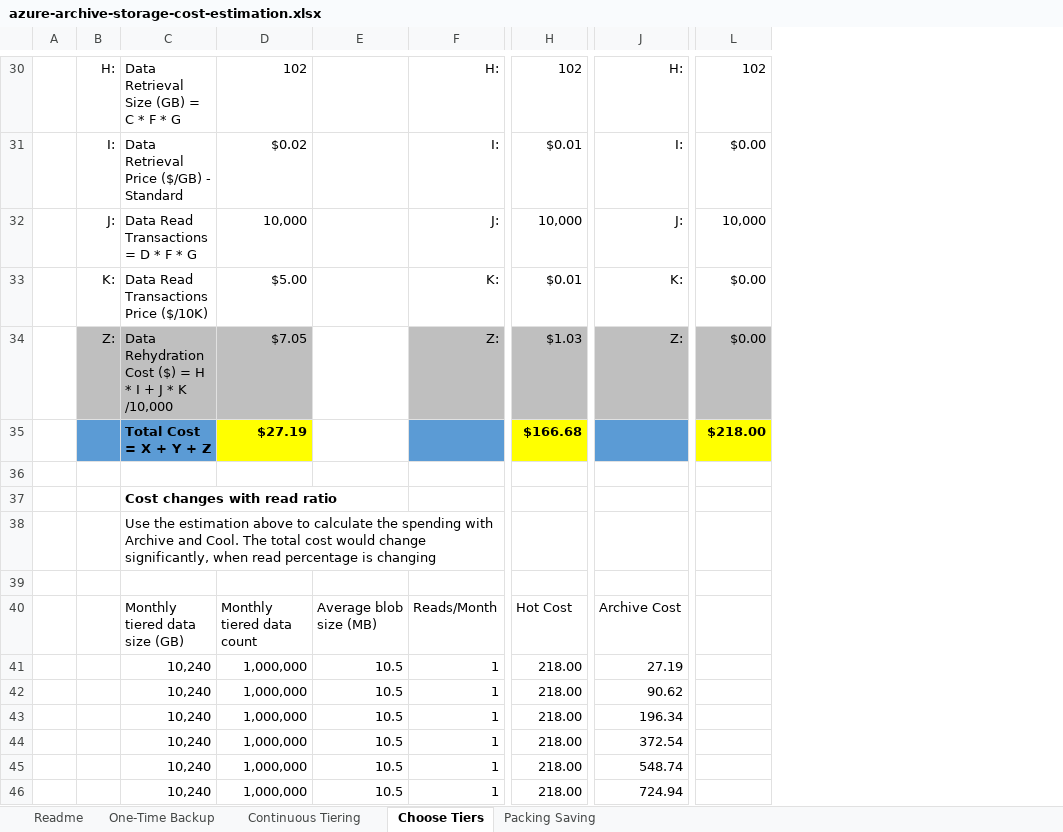
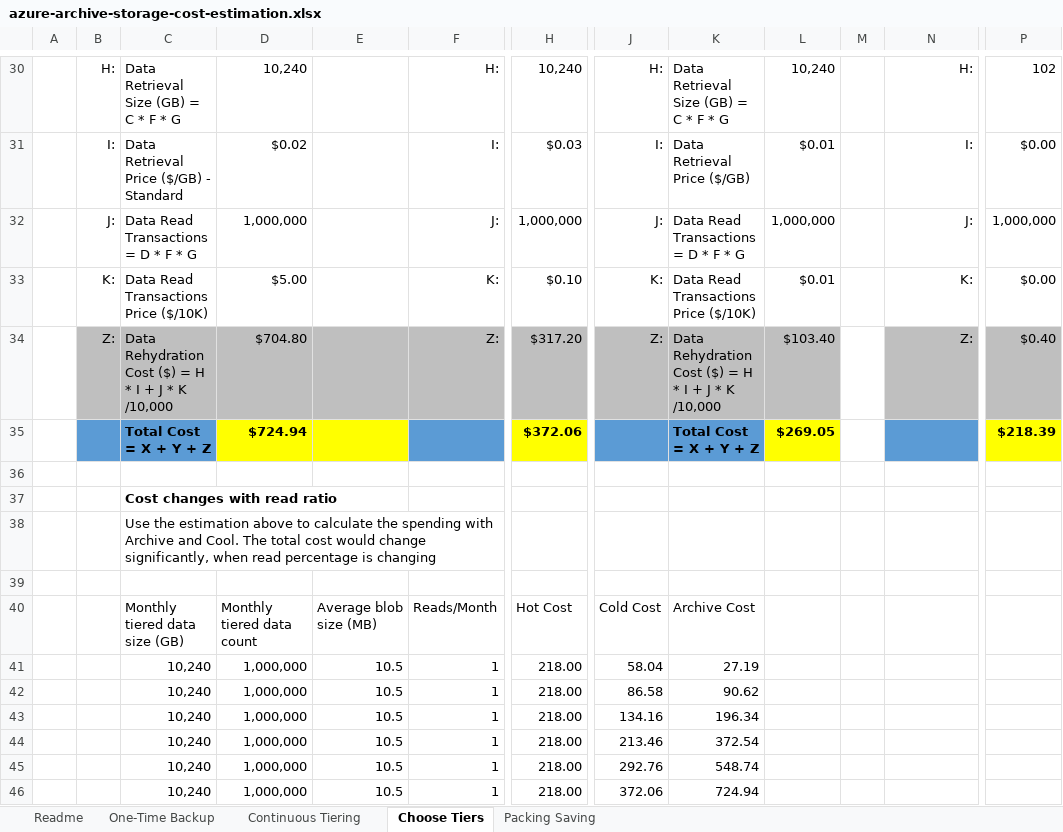
Before and after one commit to Azure/Storage, an Excel workbook: docs/docs/backup-and-archive/azure-archive-storage-cost-estimation/azure-archive-storage-cost-estimation.xlsx, sheet Choose Tiers, drawn as a sheet; only a part is shown, gaps mark what is left out; values as stored, in another font and other column widths than the file's, no borders; charts and pictures not drawn; addresses are those after the commit; the diff covers the shown part only; the diff names each change by its address in the sheet, - before the commit and + after, or states it on an @@ line.

```diff
--- a/docs/docs/backup-and-archive/azure-archive-storage-cost-estimation/azure-archive-storage-cost-estimation.xlsx (sheet Choose Tiers)
+++ b/docs/docs/backup-and-archive/azure-archive-storage-cost-estimation/azure-archive-storage-cost-estimation.xlsx (sheet Choose Tiers)
+column J, rows 30-46: H: | I: | J: | K: | Z: |  |  |  |  |  | Cold Cost | 58.04 | 86.58 | 134.16 | 213.46 | 292.76 | 372.06
+column K, rows 30-46: Data Retrieval Size (GB) = C * F * G | Data Retrieval Price ($/GB) | Data Read Transactions = D * F * G | Data Read Transactions Price ($/10K) | Data Rehydration Cost ($) = H * I + J * K /10,000 | Total Cost = X + Y + Z |  |  |  |  | Archive Cost | 27.19 | 90.62 | 196.34 | 372.54 | 548.74 | 724.94
+column L, rows 30-35: 10,240 | $0.01 | 1,000,000 | $0.01 | $103.40 | $269.05
+column M, empty
-D30: 102
+D30: 10,240
-H30: 102
+H30: 10,240
-H31: $0.01
+H31: $0.03
-D32: 10,000
+D32: 1,000,000
-H32: 10,000
+H32: 1,000,000
-P32: 10,000
+P32: 1,000,000
-H33: $0.01
+H33: $0.10
-D34: $7.05
+D34: $704.80
-E34 fill: none
+E34 fill: #BFBFBF
-H34: $1.03
+H34: $317.20
-P34: $0.00
+P34: $0.40
-D35: $27.19
+D35: $724.94
-E35 fill: none
+E35 fill: #FFFF00
-H35: $166.68
+H35: $372.06
-P35: $218.00
+P35: $218.39
-N40: Archive Cost
+N40: (empty)
-N41: 27.19
+N41: (empty)
-N42: 90.62
+N42: (empty)
-N43: 196.34
+N43: (empty)
-N44: 372.54
+N44: (empty)
-N45: 548.74
+N45: (empty)
-N46: 724.94
+N46: (empty)
```
Also changed, not shown: 15 edited cells, cell formats and merged cells elsewhere in this sheet, formulas that keep their value, charts or pictures, src/content/docs/backup-and-archive/azure-archive-storage-cost-estimation/azure-archive-storage-cost-estimation.xlsx, 40 other files.
